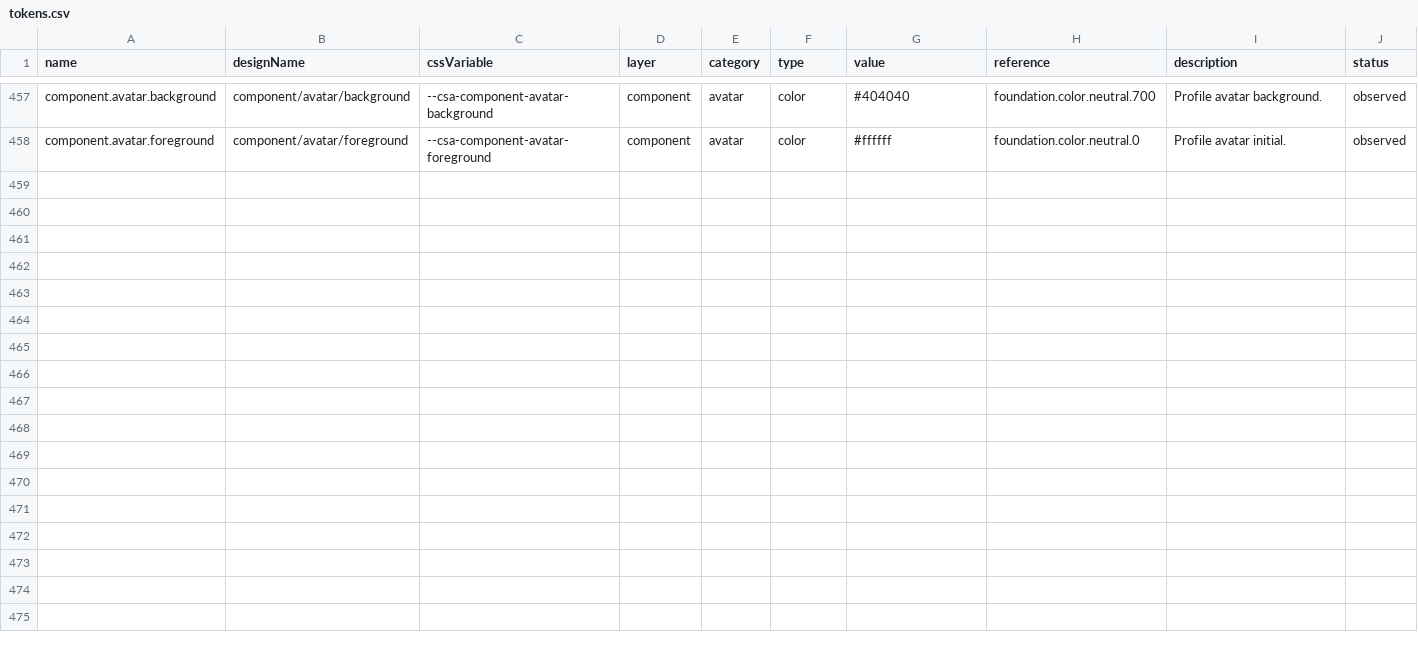
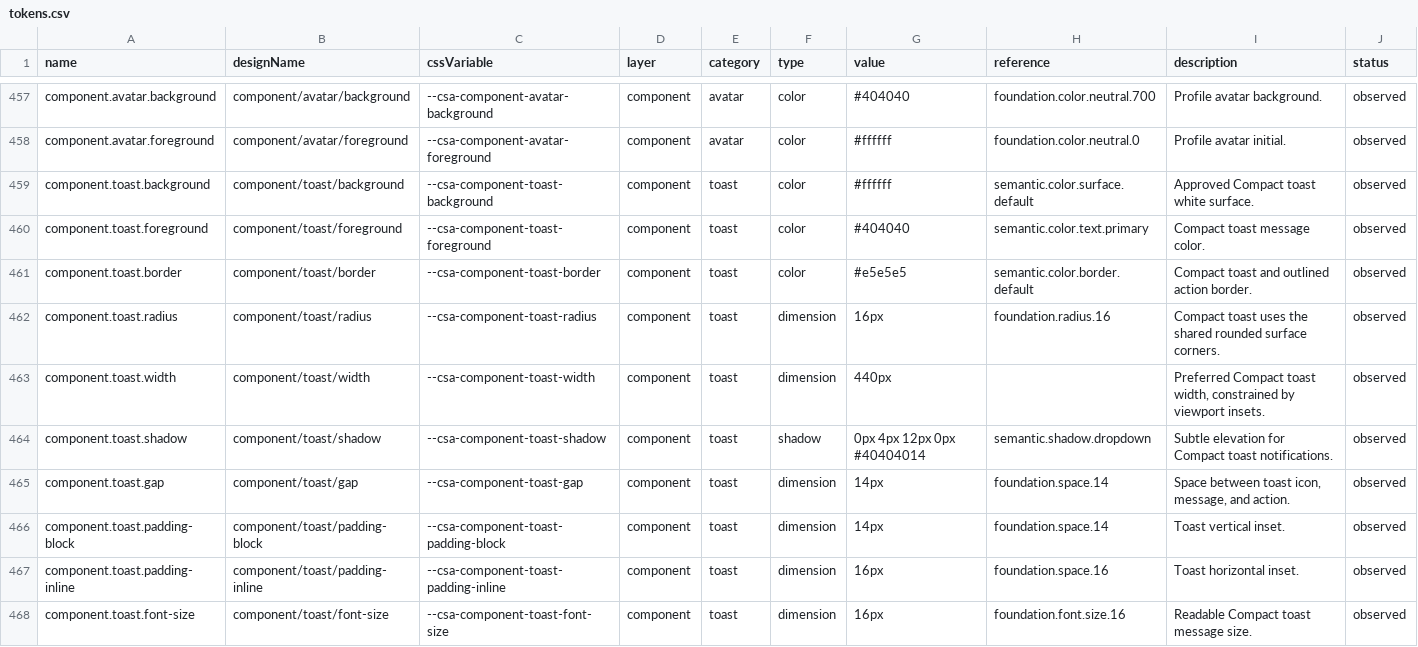
Before and after one commit to ecastillo-productdesigner/CSA, a CSV file: dist/design-system/tokens.csv, drawn as a sheet; only a part is shown, gaps mark what is left out; the diff covers the shown part only.

Commit message:
Refine adaptation tabs and compact toast feedback

```diff
--- a/dist/design-system/tokens.csv
+++ b/dist/design-system/tokens.csv
@@ -458 +458,11 @@ name,designName,cssVariable,layer,category,type,value,reference,description,stat
 "component.avatar.foreground","component/avatar/foreground","--csa-component-avatar-foreground","component","avatar","color","#ffffff","foundation.color.neutral.0","Profile avatar initial.","observed"
+"component.toast.background","component/toast/background","--csa-component-toast-background","component","toast","color","#ffffff","semantic.color.surface.default","Approved Compact toast white surface.","observed"
+"component.toast.foreground","component/toast/foreground","--csa-component-toast-foreground","component","toast","color","#404040","semantic.color.text.primary","Compact toast message color.","observed"
+"component.toast.border","component/toast/border","--csa-component-toast-border","component","toast","color","#e5e5e5","semantic.color.border.default","Compact toast and outlined action border.","observed"
+"component.toast.radius","component/toast/radius","--csa-component-toast-radius","component","toast","dimension","16px","foundation.radius.16","Compact toast uses the shared rounded surface corners.","observed"
+"component.toast.width","component/toast/width","--csa-component-toast-width","component","toast","dimension","440px","","Preferred Compact toast width, constrained by viewport insets.","observed"
+"component.toast.shadow","component/toast/shadow","--csa-component-toast-shadow","component","toast","shadow","0px 4px 12px 0px #40404014","semantic.shadow.dropdown","Subtle elevation for Compact toast notifications.","observed"
+"component.toast.gap","component/toast/gap","--csa-component-toast-gap","component","toast","dimension","14px","foundation.space.14","Space between toast icon, message, and action.","observed"
+"component.toast.padding-block","component/toast/padding-block","--csa-component-toast-padding-block","component","toast","dimension","14px","foundation.space.14","Toast vertical inset.","observed"
+"component.toast.padding-inline","component/toast/padding-inline","--csa-component-toast-padding-inline","component","toast","dimension","16px","foundation.space.16","Toast horizontal inset.","observed"
+"component.toast.font-size","component/toast/font-size","--csa-component-toast-font-size","component","toast","dimension","16px","foundation.font.size.16","Readable Compact toast message size.","observed"
```
Also changed, not shown: 10 added rows elsewhere in this file, 30 other files.
